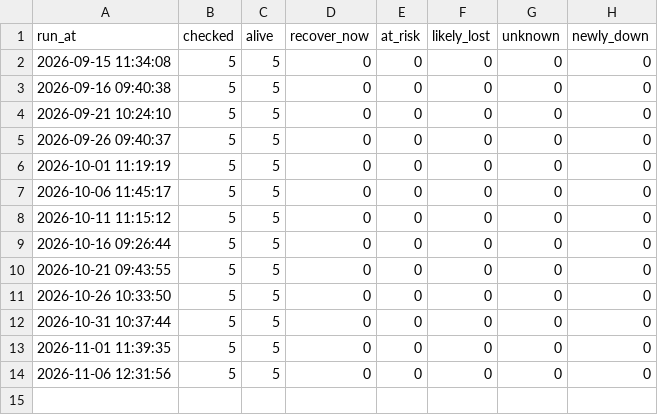
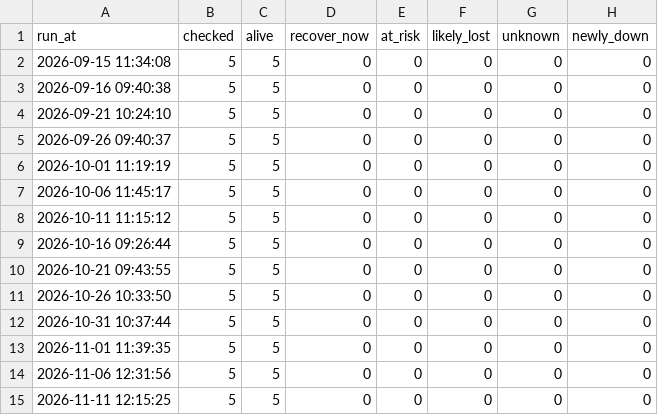
Before and after one commit to 3nochele/newtestc, a CSV file: state/history.csv, drawn as a sheet; the diff names each change by its address in the sheet, - before the commit and + after, or states it on an @@ line.

```diff
--- a/state/history.csv
+++ b/state/history.csv
+row 15: 2026-11-11 12:15:25 | 5 | 5 | 0 | 0 | 0 | 0 | 0
```
Also changed, not shown: state/site_state.csv, 1 other file.
